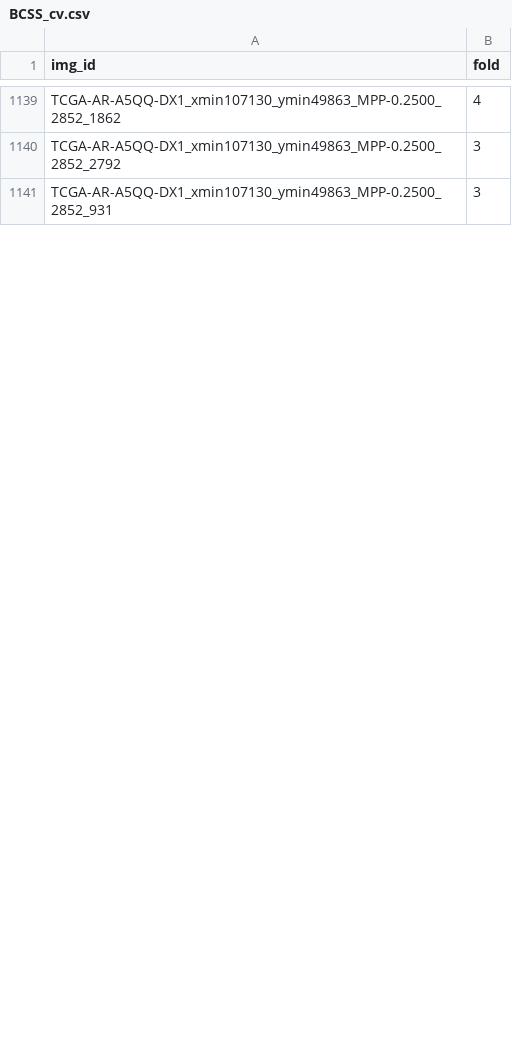
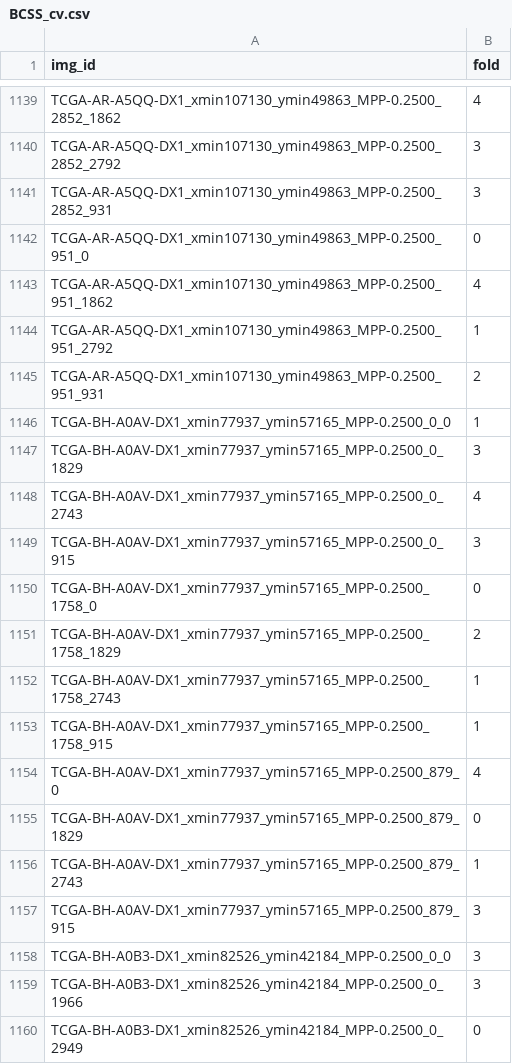
Before and after one commit to calmux/SAMPath-plus, a CSV file: dataset_cfg/BCSS_cv.csv, drawn as a sheet; only a part is shown, gaps mark what is left out; the diff covers the shown part only; the diff names each change by its address in the sheet, - before the commit and + after, or states it on an @@ line.

```diff
--- a/dataset_cfg/BCSS_cv.csv
+++ b/dataset_cfg/BCSS_cv.csv
+row 1142: TCGA-AR-A5QQ-DX1_xmin107130_ymin49863_MPP-0.2500_951_0 | 0
+row 1143: TCGA-AR-A5QQ-DX1_xmin107130_ymin49863_MPP-0.2500_951_1862 | 4
+row 1144: TCGA-AR-A5QQ-DX1_xmin107130_ymin49863_MPP-0.2500_951_2792 | 1
+row 1145: TCGA-AR-A5QQ-DX1_xmin107130_ymin49863_MPP-0.2500_951_931 | 2
+row 1146: TCGA-BH-A0AV-DX1_xmin77937_ymin57165_MPP-0.2500_0_0 | 1
+row 1147: TCGA-BH-A0AV-DX1_xmin77937_ymin57165_MPP-0.2500_0_1829 | 3
+row 1148: TCGA-BH-A0AV-DX1_xmin77937_ymin57165_MPP-0.2500_0_2743 | 4
+row 1149: TCGA-BH-A0AV-DX1_xmin77937_ymin57165_MPP-0.2500_0_915 | 3
+row 1150: TCGA-BH-A0AV-DX1_xmin77937_ymin57165_MPP-0.2500_1758_0 | 0
+row 1151: TCGA-BH-A0AV-DX1_xmin77937_ymin57165_MPP-0.2500_1758_1829 | 2
+row 1152: TCGA-BH-A0AV-DX1_xmin77937_ymin57165_MPP-0.2500_1758_2743 | 1
+row 1153: TCGA-BH-A0AV-DX1_xmin77937_ymin57165_MPP-0.2500_1758_915 | 1
+row 1154: TCGA-BH-A0AV-DX1_xmin77937_ymin57165_MPP-0.2500_879_0 | 4
+row 1155: TCGA-BH-A0AV-DX1_xmin77937_ymin57165_MPP-0.2500_879_1829 | 0
+row 1156: TCGA-BH-A0AV-DX1_xmin77937_ymin57165_MPP-0.2500_879_2743 | 1
+row 1157: TCGA-BH-A0AV-DX1_xmin77937_ymin57165_MPP-0.2500_879_915 | 3
+row 1158: TCGA-BH-A0B3-DX1_xmin82526_ymin42184_MPP-0.2500_0_0 | 3
+row 1159: TCGA-BH-A0B3-DX1_xmin82526_ymin42184_MPP-0.2500_0_1966 | 3
+row 1160: TCGA-BH-A0B3-DX1_xmin82526_ymin42184_MPP-0.2500_0_2949 | 0
```
Also changed, not shown: 9 added rows and 1 edited cell elsewhere in this file.
